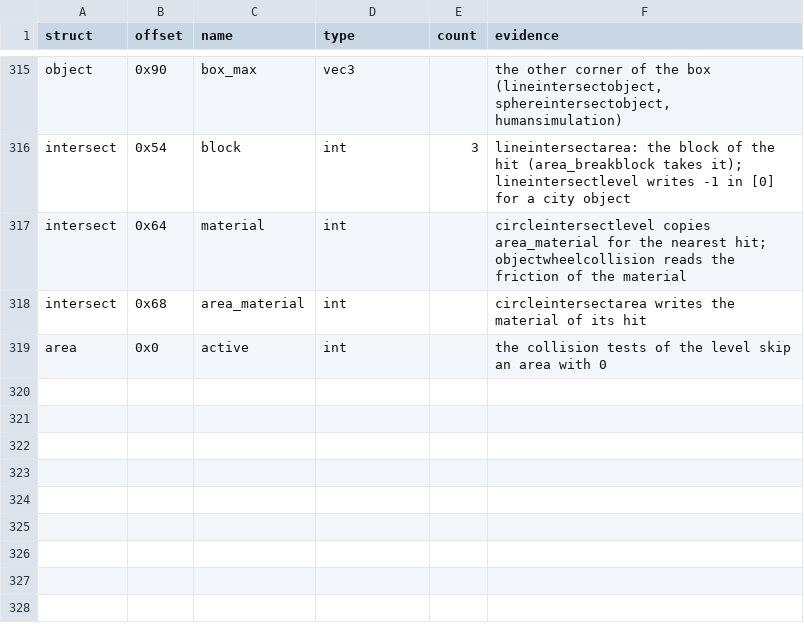
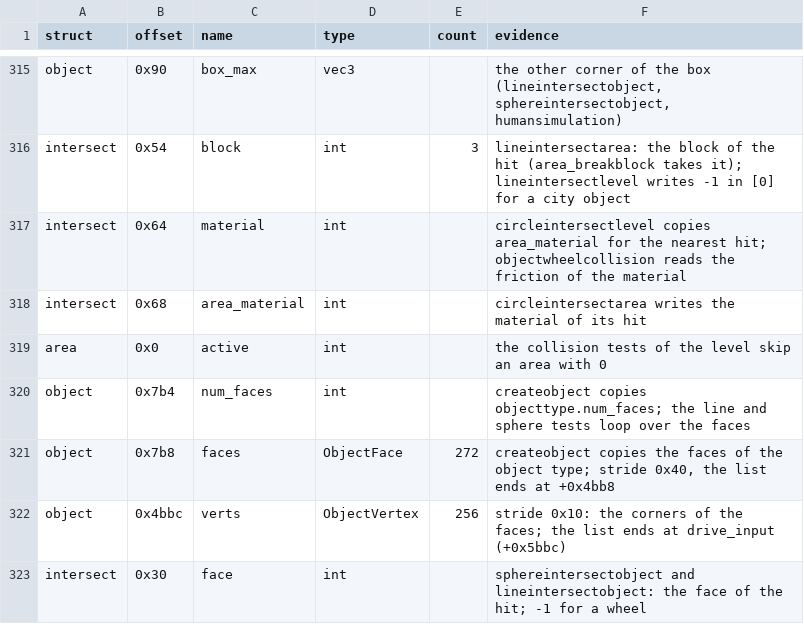
Before and after one commit to TheGreatVulpzin/OpenSubRosa24, a CSV file: analysis/structs/names.csv, drawn as a sheet; only a part is shown, gaps mark what is left out.

Commit message:
Rewrite the collision tests against objects
src/game/collide.c gets sphereintersectobject and lineintersectobject:
they test the faces of the object mesh (a quad is two triangles) and,
for a line, the wheels. src/common/intersect.c gets
lineintersecttriangletwosided and lineintersectsphere.
src/game/rigid.c holds getobjectrotation2, the angular velocity of an
object from the velocities of its particles.

Names: Object num_faces, faces (ObjectFace), verts (ObjectVertex) and
Intersect face.

```diff
--- a/analysis/structs/names.csv
+++ b/analysis/structs/names.csv
@@ -319 +319,5 @@ intersect,0x68,area_material,int,,"circleintersectarea writes the material of it
 area,0x0,active,int,,"the collision tests of the level skip an area with 0"
+object,0x7b4,num_faces,int,,"createobject copies objecttype.num_faces; the line and sphere tests loop over the faces"
+object,0x7b8,faces,ObjectFace,272,"createobject copies the faces of the object type; stride 0x40, the list ends at +0x4bb8"
+object,0x4bbc,verts,ObjectVertex,256,"stride 0x10: the corners of the faces; the list ends at drive_input (+0x5bbc)"
+intersect,0x30,face,int,,"sphereintersectobject and lineintersectobject: the face of the hit; -1 for a wheel"
```
Also changed, not shown: 12 other files.
